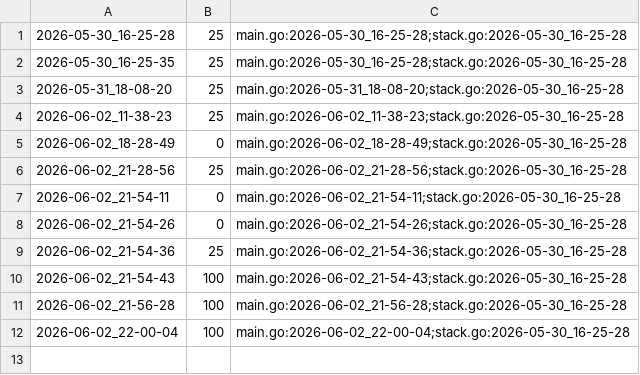
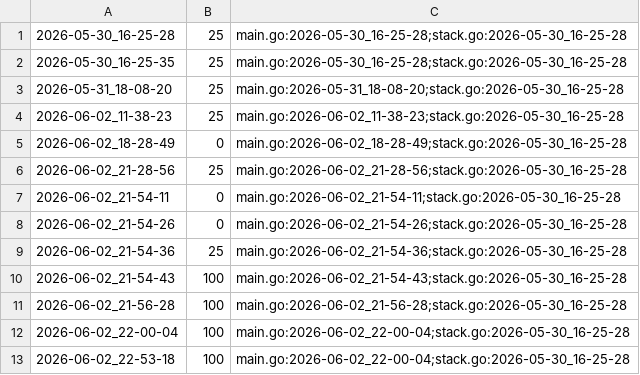
Before and after one commit to qxcode-course/ed-seg-bloco-a-kauablima, a CSV file: .tko/track/ed@wordsearch/track.csv, drawn as a sheet; the diff names each change by its address in the sheet, - before the commit and + after, or states it on an @@ line.

```diff
--- a/.tko/track/ed@wordsearch/track.csv
+++ b/.tko/track/ed@wordsearch/track.csv
+row 13: 2026-06-02_22-53-18 | 100 | main.go:2026-06-02_22-00-04;stack.go:2026-05-30_16-25-28
```
Also changed, not shown: .tko/track/ed@caminhao/track.csv, .tko/track/ed@mdc/track.csv, 19 other files.
